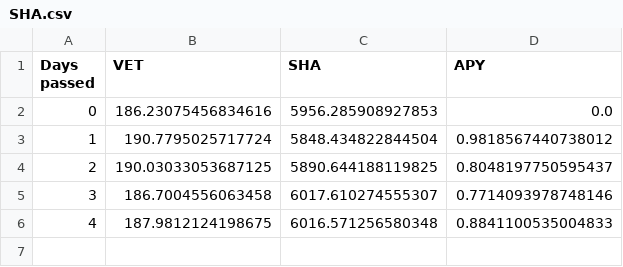
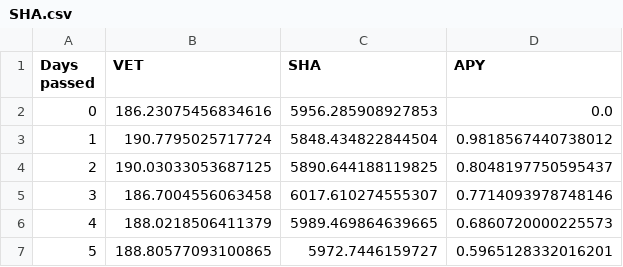
Before and after one commit to Pabb0/vexchange-yield-python, a CSV file: data/SHA.csv, drawn as a sheet.

```diff
--- a/data/SHA.csv
+++ b/data/SHA.csv
@@ -5,2 +5,3 @@ Days passed,VET,SHA,APY
 3,186.7004556063458,6017.610274555307,0.7714093978748146
-4,187.9812124198675,6016.571256580348,0.8841100535004833
+4,188.0218506411379,5989.469864639665,0.6860720000225573
+5,188.80577093100865,5972.7446159727,0.5965128332016201
```
Also changed, not shown: data/OCE.csv, data/VEED.csv, 5 other files.
